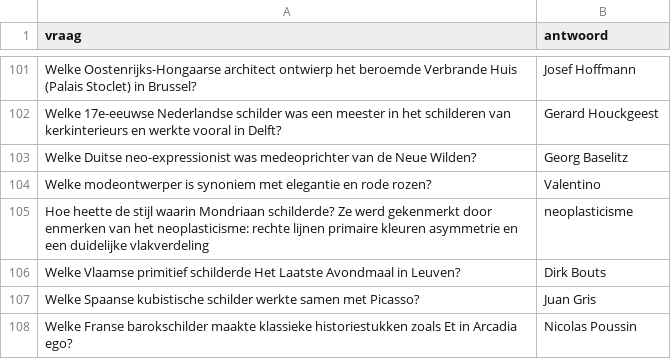
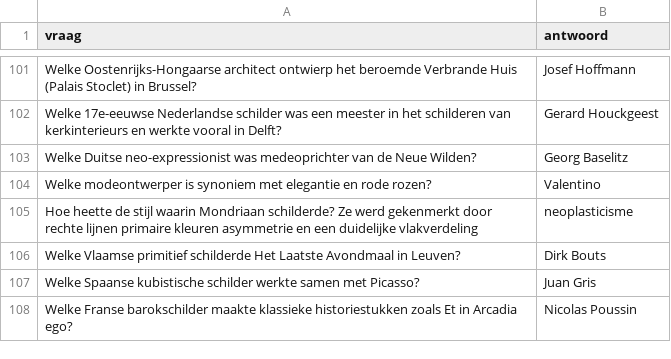
Before and after one commit to DieterVerhofstadt/quizapp, a CSV file: csv/Schaduw Wanhoop.csv, drawn as a sheet; only a part is shown, gaps mark what is left out.

Commit message:
Update Schaduw Wanhoop.csv

```diff
--- a/csv/Schaduw Wanhoop.csv
+++ b/csv/Schaduw Wanhoop.csv
@@ -104,3 +104,3 @@ Welke Duitse neo-expressionist was medeoprichter van de Neue Wilden?,Georg Basel
 Welke modeontwerper is synoniem met elegantie en rode rozen?,Valentino
-Hoe heette de stijl waarin Mondriaan schilderde? Ze werd gekenmerkt door enmerken van het neoplasticisme: rechte lijnen primaire kleuren asymmetrie en een duidelijke vlakverdeling, neoplasticisme
+Hoe heette de stijl waarin Mondriaan schilderde? Ze werd gekenmerkt door rechte lijnen primaire kleuren asymmetrie en een duidelijke vlakverdeling, neoplasticisme
 Welke Vlaamse primitief schilderde Het Laatste Avondmaal in Leuven?,Dirk Bouts
```
